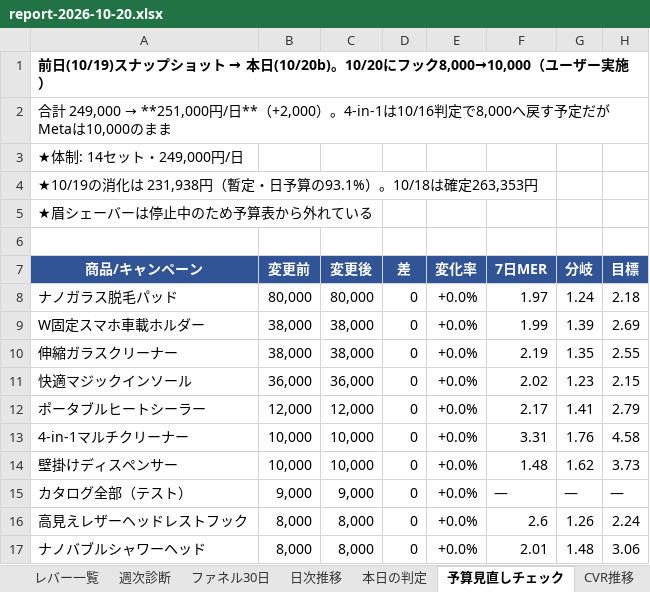
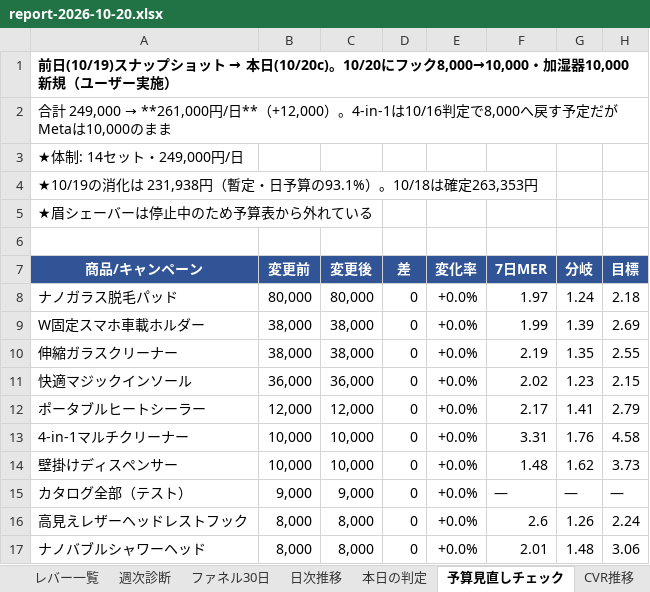
Before and after one commit to finracofficial-cmd/LOOana, an Excel workbook: data/reports/report-2026-10-20.xlsx, sheet 予算見直しチェック, drawn as a sheet; only a part is shown; values as stored, in another font and other column widths than the file's, no borders; the diff names each change by its address in the sheet, - before the commit and + after, or states it on an @@ line.

```diff
--- a/data/reports/report-2026-10-20.xlsx (sheet 予算見直しチェック)
+++ b/data/reports/report-2026-10-20.xlsx (sheet 予算見直しチェック)
-A1 (商品/キャンペーン): …→ 本日(10/20b)。10/20にフック8,000→10,000（ユーザ…
+A1 (商品/キャンペーン): …→ 本日(10/20c)。10/20にフック8,000→10,000・加湿器10,000新規（ユーザ…
@@ A2 (商品/キャンペーン): …計 249,000 → **251,000円/日**（+2,000）。4-in-1は… → …計 249,000 → **261,000円/日**（+12,000）。4-in-1は… @@
```
Also changed, not shown: sheet シンプル判定, sheet 商品別, 5 other files.
